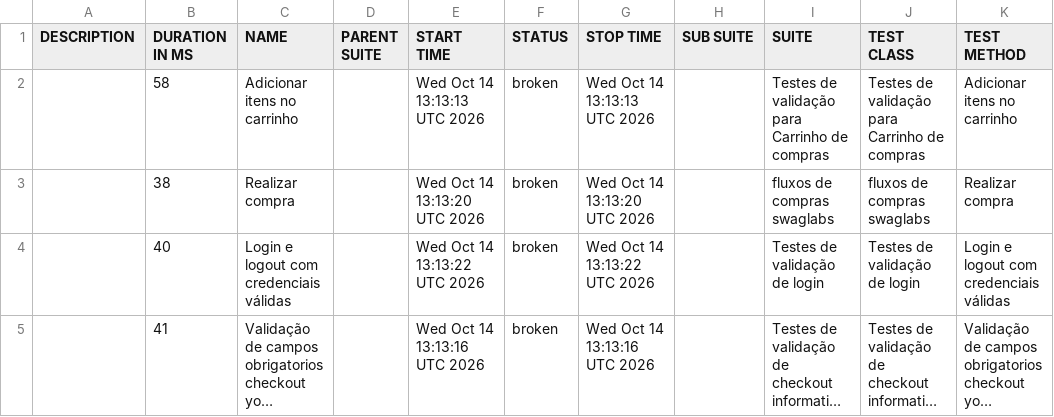
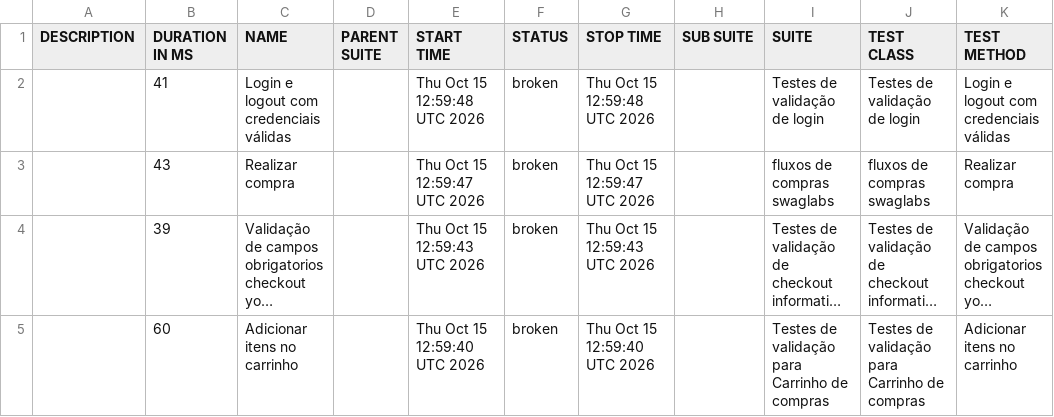
Before and after one commit to diegobbarbosa09/Automacao_swaglabs_cypress, a CSV file: data/suites.csv, drawn as a sheet; long unchanged cells end in …; removed rows and columns are numbered as before the commit, all else as after; the diff names each change by its address in the sheet, - before the commit and + after, or states it on an @@ line.

```diff
--- a/data/suites.csv
+++ b/data/suites.csv
-row 2:  | 58 | Adicionar itens no carrinho |  | Wed Oct 14 13:13:13 UTC 2026 | broken | Wed Oct 14 13:13:13 UTC 2026 |  | Testes de validação para Carrinho de compras | Testes de validação para Carrinho de compras | Adicionar itens no carrinho
-row 3:  | 38 | Realizar compra |  | Wed Oct 14 13:13:20 UTC 2026 | broken | Wed Oct 14 13:13:20 UTC 2026 |  | fluxos de compras swaglabs | fluxos de compras swaglabs | Realizar compra
-B2 (DURATION IN MS): 40
+B2 (DURATION IN MS): 41
-E2 (START TIME): Wed Oct 14 13:13:22 UTC 2026
+E2 (START TIME): Thu Oct 15 12:59:48 UTC 2026
-G2 (STOP TIME): Wed Oct 14 13:13:22 UTC 2026
+G2 (STOP TIME): Thu Oct 15 12:59:48 UTC 2026
+row 3:  | 43 | Realizar compra |  | Thu Oct 15 12:59:47 UTC 2026 | broken | Thu Oct 15 12:59:47 UTC 2026 |  | fluxos de compras swaglabs | fluxos de compras swaglabs | Realizar compra
-B4 (DURATION IN MS): 41
+B4 (DURATION IN MS): 39
-E4 (START TIME): Wed Oct 14 13:13:16 UTC 2026
+E4 (START TIME): Thu Oct 15 12:59:43 UTC 2026
-G4 (STOP TIME): Wed Oct 14 13:13:16 UTC 2026
+G4 (STOP TIME): Thu Oct 15 12:59:43 UTC 2026
+row 5:  | 60 | Adicionar itens no carrinho |  | Thu Oct 15 12:59:40 UTC 2026 | broken | Thu Oct 15 12:59:40 UTC 2026 |  | Testes de validação para Carrinho de compras | Testes de validação para Carrinho de compras | Adicionar itens no carrinho
```
Also changed, not shown: 23 other files.
